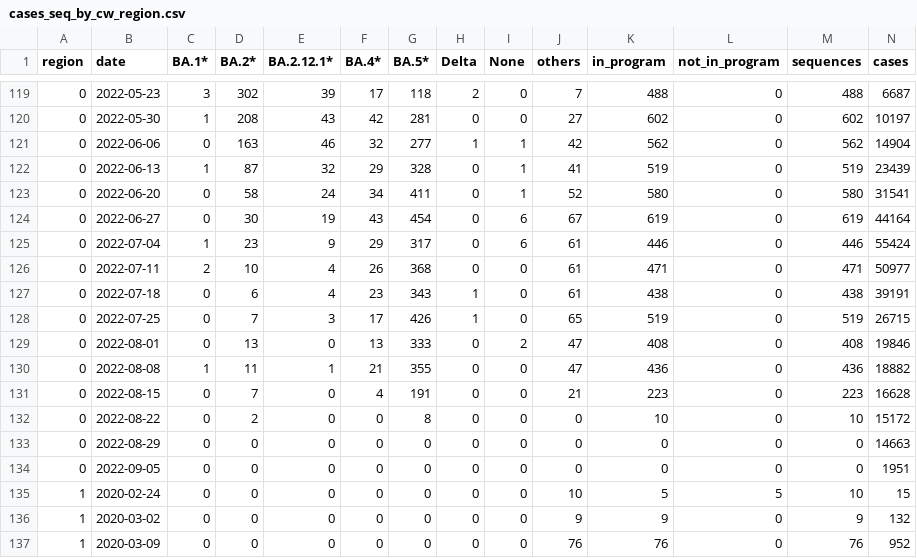
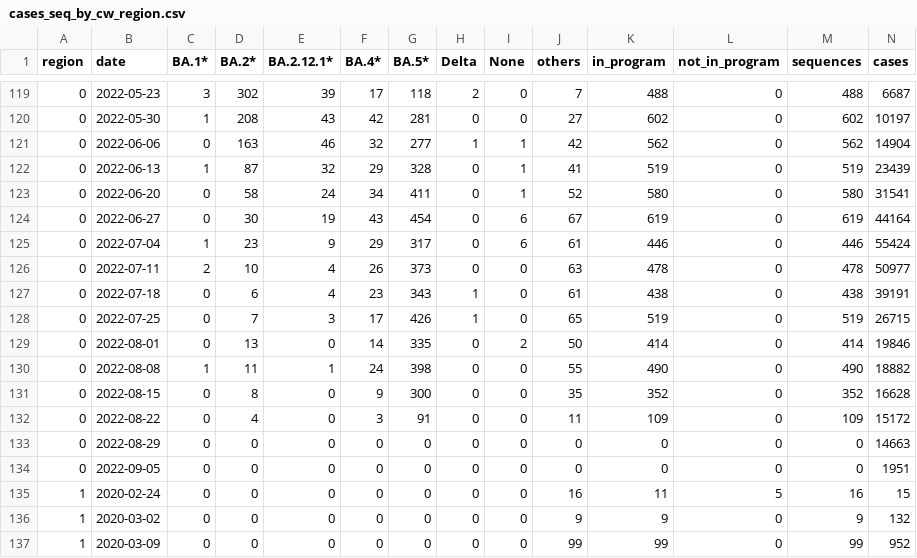
Before and after one commit to CovSeqCH/SequencingStats_and_Variants, a CSV file: data/cases_seq_by_cw_region.csv, drawn as a sheet; only a part is shown, gaps mark what is left out; the diff covers the shown part only.

```diff
--- a/data/cases_seq_by_cw_region.csv
+++ b/data/cases_seq_by_cw_region.csv
@@ -125,13 +125,13 @@ region,date,BA.1*,BA.2*,BA.2.12.1*,BA.4*,BA.5*,Delta,None,others,in_program,not_
 0,2022-07-04,1,23,9,29,317,0,6,61,446,0,446,55424
-0,2022-07-11,2,10,4,26,368,0,0,61,471,0,471,50977
+0,2022-07-11,2,10,4,26,373,0,0,63,478,0,478,50977
 0,2022-07-18,0,6,4,23,343,1,0,61,438,0,438,39191
 0,2022-07-25,0,7,3,17,426,1,0,65,519,0,519,26715
-0,2022-08-01,0,13,0,13,333,0,2,47,408,0,408,19846
-0,2022-08-08,1,11,1,21,355,0,0,47,436,0,436,18882
-0,2022-08-15,0,7,0,4,191,0,0,21,223,0,223,16628
-0,2022-08-22,0,2,0,0,8,0,0,0,10,0,10,15172
+0,2022-08-01,0,13,0,14,335,0,2,50,414,0,414,19846
+0,2022-08-08,1,11,1,24,398,0,0,55,490,0,490,18882
+0,2022-08-15,0,8,0,9,300,0,0,35,352,0,352,16628
+0,2022-08-22,0,4,0,3,91,0,0,11,109,0,109,15172
 0,2022-08-29,0,0,0,0,0,0,0,0,0,0,0,14663
 0,2022-09-05,0,0,0,0,0,0,0,0,0,0,0,1951
-1,2020-02-24,0,0,0,0,0,0,0,10,5,5,10,15
+1,2020-02-24,0,0,0,0,0,0,0,16,11,5,16,15
 1,2020-03-02,0,0,0,0,0,0,0,9,9,0,9,132
-1,2020-03-09,0,0,0,0,0,0,0,76,76,0,76,952
+1,2020-03-09,0,0,0,0,0,0,0,99,99,0,99,952
```
Also changed, not shown: 87 edited cells elsewhere in this file, data/mutation_counts.csv, data/recent_common_variants_by_week.csv, 14 other files.
